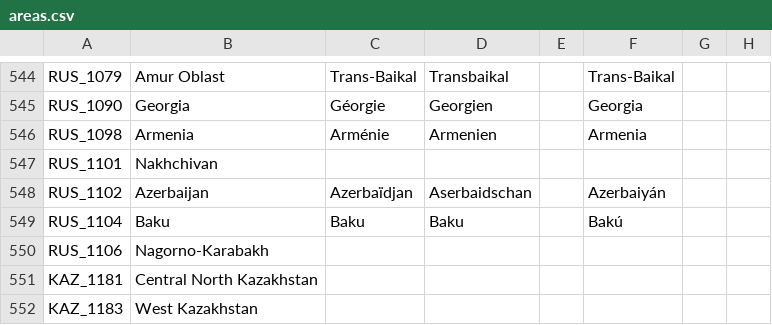
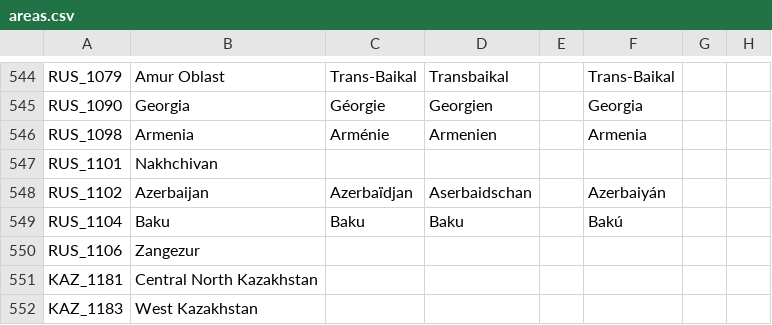
Before and after one commit to DoktorKure/Vic-II-Modern-History-Mod-MHM, a CSV file: MHM/localisation/areas.csv, drawn as a sheet; only a part is shown, gaps mark what is left out; the diff names each change by its address in the sheet, - before the commit and + after, or states it on an @@ line.

```diff
--- a/MHM/localisation/areas.csv
+++ b/MHM/localisation/areas.csv
-B550: Nagorno-Karabakh
+B550: Zangezur
```
Also changed, not shown: 19 other files.
